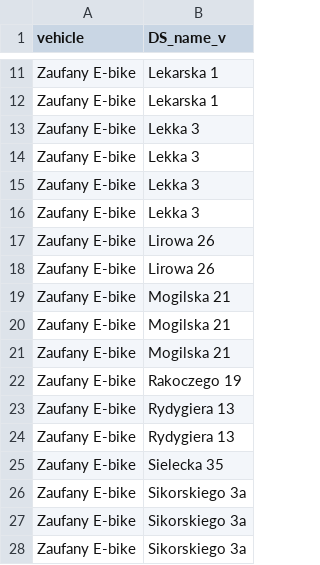
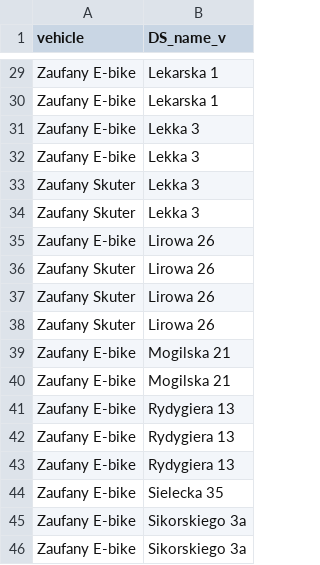
Before and after one commit to zbyszekjohnson/shyftplan-scripts, a CSV file: scripts_first_steps/JUSH/vehicles.csv, drawn as a sheet; only a part is shown, gaps mark what is left out; the shorter side is filled out with more unchanged rows; the diff covers the shown part only.

```diff
--- a/scripts_first_steps/JUSH/vehicles.csv
+++ b/scripts_first_steps/JUSH/vehicles.csv
@@ -14,10 +32,11 @@ Zaufany E-bike,Lekka 3
 Zaufany E-bike,Lekka 3
-Zaufany E-bike,Lekka 3
-Zaufany E-bike,Lekka 3
+Zaufany Skuter,Lekka 3
+Zaufany Skuter,Lekka 3
 Zaufany E-bike,Lirowa 26
-Zaufany E-bike,Lirowa 26
+Zaufany Skuter,Lirowa 26
+Zaufany Skuter,Lirowa 26
+Zaufany Skuter,Lirowa 26
 Zaufany E-bike,Mogilska 21
 Zaufany E-bike,Mogilska 21
-Zaufany E-bike,Mogilska 21
-Zaufany E-bike,Rakoczego 19
+Zaufany E-bike,Rydygiera 13
 Zaufany E-bike,Rydygiera 13
```
Also changed, not shown: 6 added rows, 32 removed rows, 15 moved rows and 2 edited cells elsewhere in this file, scripts_first_steps/COOL_LOGISTICS/shifts_cl.csv, scripts_first_steps/JUSH/shifts.csv, 14 other files.
